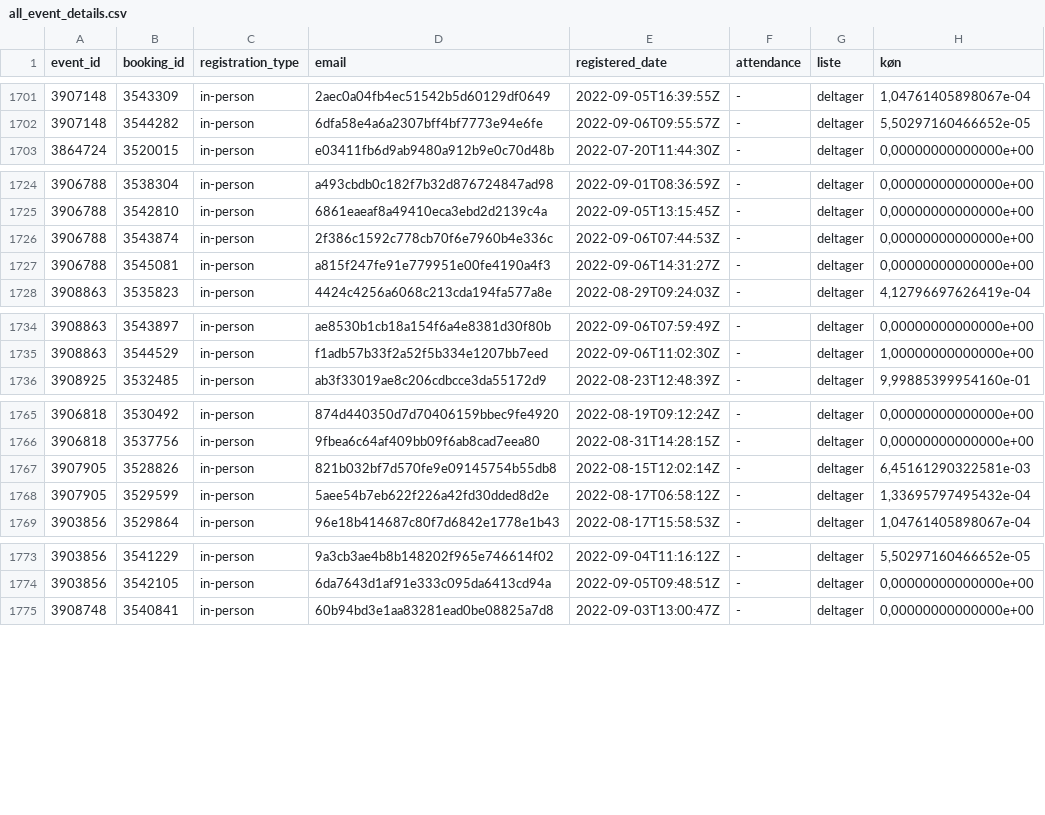
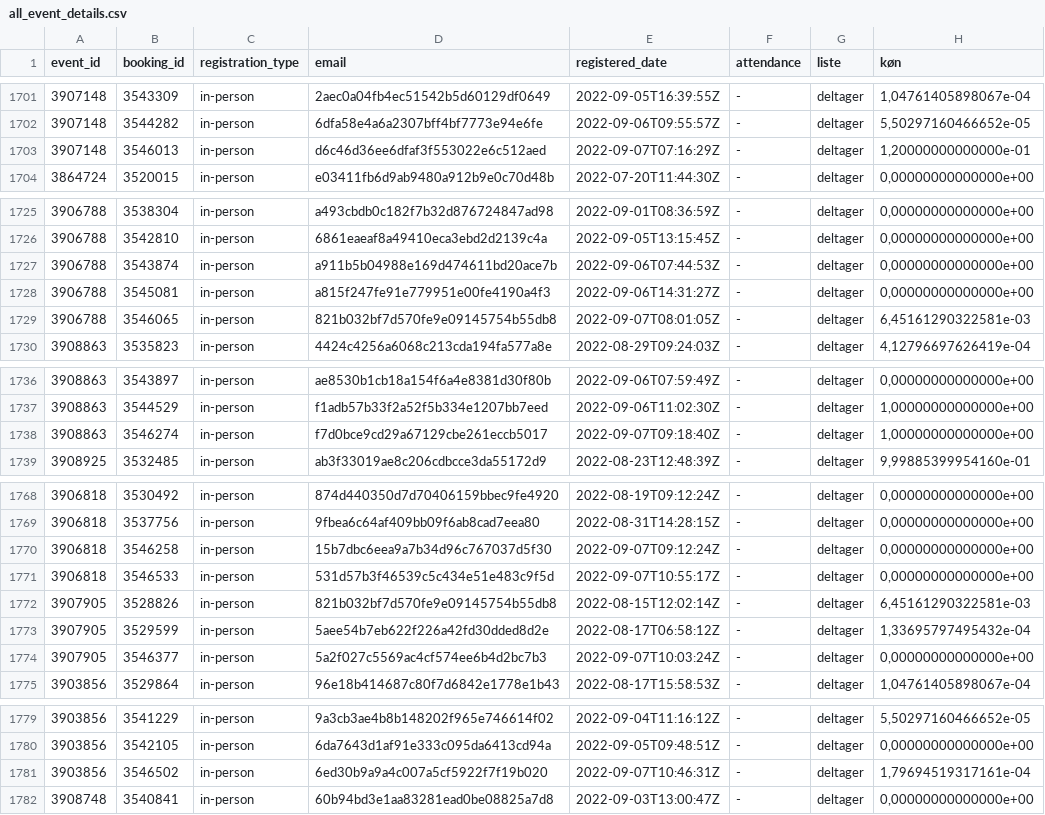
Before and after one commit to KUBDatalab/tal-og-data, a CSV file: data/event_data/all_event_details.csv, drawn as a sheet; only a part is shown, gaps mark what is left out; the diff covers the shown part only.

```diff
--- a/data/event_data/all_event_details.csv
+++ b/data/event_data/all_event_details.csv
@@ -1702,2 +1702,3 @@ event_id;booking_id;registration_type;email;registered_date;attendance;liste;kø
 3907148;3544282;in-person;6dfa58e4a6a2307bff4bf7773e94e6fe;2022-09-06T09:55:57Z;-;deltager;5,50297160466652e-05
+3907148;3546013;in-person;d6c46d36ee6dfaf3f553022e6c512aed;2022-09-07T07:16:29Z;-;deltager;1,20000000000000e-01
 3864724;3520015;in-person;e03411fb6d9ab9480a912b9e0c70d48b;2022-07-20T11:44:30Z;-;deltager;0,00000000000000e+00
@@ -1725,4 +1726,5 @@ event_id;booking_id;registration_type;email;registered_date;attendance;liste;kø
 3906788;3542810;in-person;6861eaeaf8a49410eca3ebd2d2139c4a;2022-09-05T13:15:45Z;-;deltager;0,00000000000000e+00
-3906788;3543874;in-person;2f386c1592c778cb70f6e7960b4e336c;2022-09-06T07:44:53Z;-;deltager;0,00000000000000e+00
+3906788;3543874;in-person;a911b5b04988e169d474611bd20ace7b;2022-09-06T07:44:53Z;-;deltager;0,00000000000000e+00
 3906788;3545081;in-person;a815f247fe91e779951e00fe4190a4f3;2022-09-06T14:31:27Z;-;deltager;0,00000000000000e+00
+3906788;3546065;in-person;821b032bf7d570fe9e09145754b55db8;2022-09-07T08:01:05Z;-;deltager;6,45161290322581e-03
 3908863;3535823;in-person;4424c4256a6068c213cda194fa577a8e;2022-08-29T09:24:03Z;-;deltager;4,12796697626419e-04
@@ -1735,2 +1737,3 @@ event_id;booking_id;registration_type;email;registered_date;attendance;liste;kø
 3908863;3544529;in-person;f1adb57b33f2a52f5b334e1207bb7eed;2022-09-06T11:02:30Z;-;deltager;1,00000000000000e+00
+3908863;3546274;in-person;f7d0bce9cd29a67129cbe261eccb5017;2022-09-07T09:18:40Z;-;deltager;1,00000000000000e+00
 3908925;3532485;in-person;ab3f33019ae8c206cdbcce3da55172d9;2022-08-23T12:48:39Z;-;deltager;9,99885399954160e-01
@@ -1766,4 +1769,7 @@ event_id;booking_id;registration_type;email;registered_date;attendance;liste;kø
 3906818;3537756;in-person;9fbea6c64af409bb09f6ab8cad7eea80;2022-08-31T14:28:15Z;-;deltager;0,00000000000000e+00
+3906818;3546258;in-person;15b7dbc6eea9a7b34d96c767037d5f30;2022-09-07T09:12:24Z;-;deltager;0,00000000000000e+00
+3906818;3546533;in-person;531d57b3f46539c5c434e51e483c9f5d;2022-09-07T10:55:17Z;-;deltager;0,00000000000000e+00
 3907905;3528826;in-person;821b032bf7d570fe9e09145754b55db8;2022-08-15T12:02:14Z;-;deltager;6,45161290322581e-03
 3907905;3529599;in-person;5aee54b7eb622f226a42fd30dded8d2e;2022-08-17T06:58:12Z;-;deltager;1,33695797495432e-04
+3907905;3546377;in-person;5a2f027c5569ac4cf574ee6b4d2bc7b3;2022-09-07T10:03:24Z;-;deltager;0,00000000000000e+00
 3903856;3529864;in-person;96e18b414687c80f7d6842e1778e1b43;2022-08-17T15:58:53Z;-;deltager;1,04761405898067e-04
@@ -1774,2 +1780,3 @@ event_id;booking_id;registration_type;email;registered_date;attendance;liste;kø
 3903856;3542105;in-person;6da7643d1af91e333c095da6413cd94a;2022-09-05T09:48:51Z;-;deltager;0,00000000000000e+00
+3903856;3546502;in-person;6ed30b9a9a4c007a5cf5922f7f19b020;2022-09-07T10:46:31Z;-;deltager;1,79694519317161e-04
 3908748;3540841;in-person;60b94bd3e1aa83281ead0be08825a7d8;2022-09-03T13:00:47Z;-;deltager;0,00000000000000e+00
```
Also changed, not shown: 2 added rows elsewhere in this file, data/event_data/aktuelt_events.csv, data/event_data/current_events_details.csv, 2 other files.
